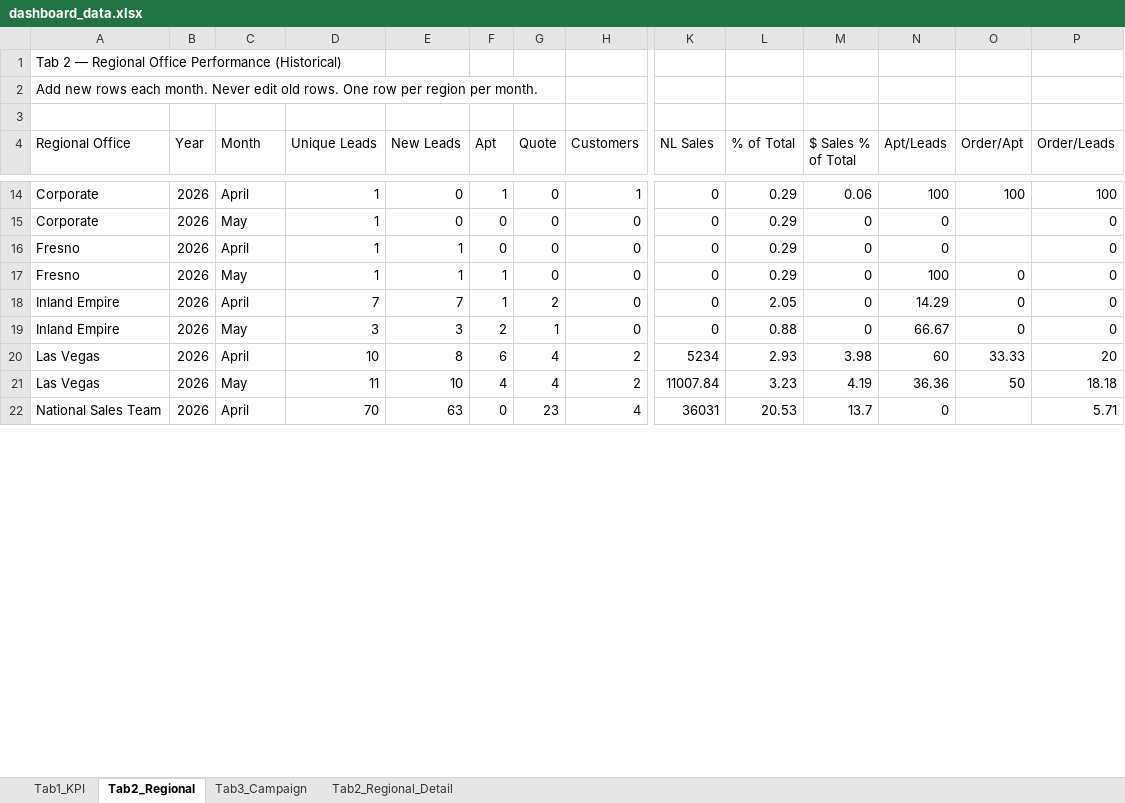
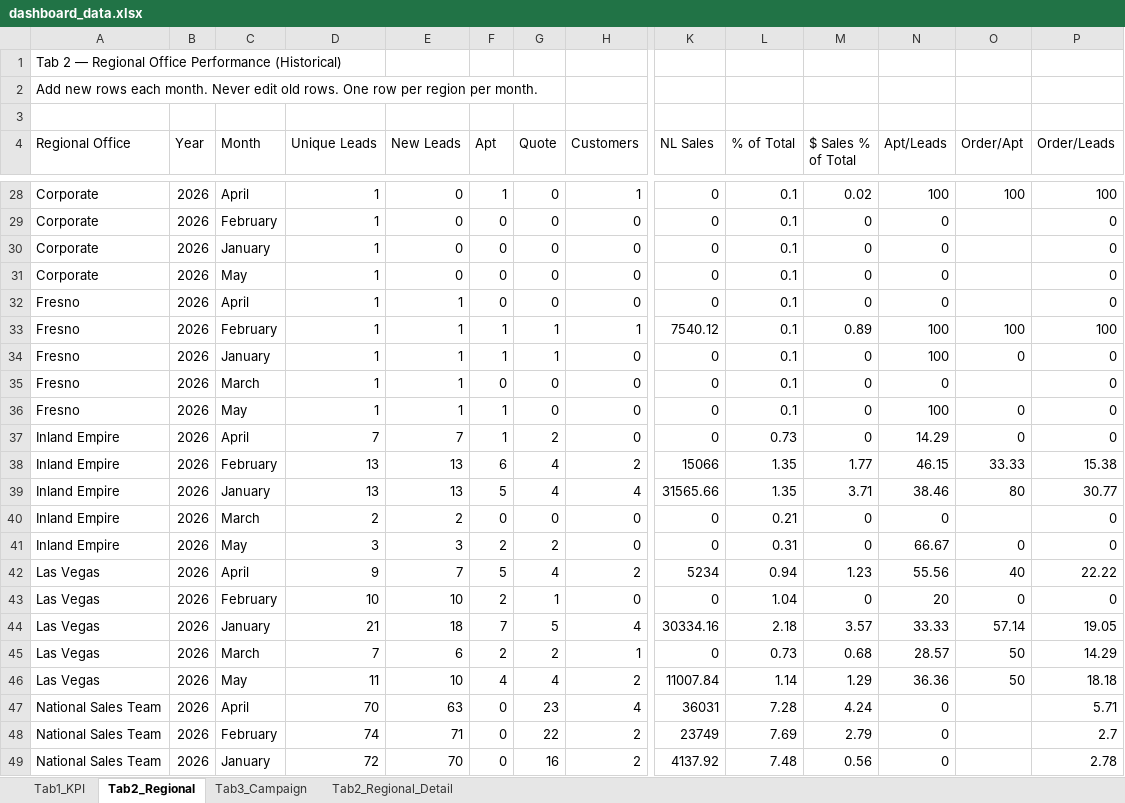
Before and after one commit to panpanlsw-ops/BIng-Dashboard, an Excel workbook: dashboard_data.xlsx, sheet Tab2_Regional, drawn as a sheet; only a part is shown, gaps mark what is left out; values as stored, in another font and other column widths than the file's, no cell formats; addresses are those after the commit; rows hold the shown columns only; the diff covers the shown part only; the diff names each change by its address in the sheet, - before the commit and + after, or states it on an @@ line.

```diff
--- a/dashboard_data.xlsx (sheet Tab2_Regional)
+++ b/dashboard_data.xlsx (sheet Tab2_Regional)
-L28 (% of Total): 0.29
+L28 (% of Total): 0.1
-M28 ($ Sales % of Total): 0.06
+M28 ($ Sales % of Total): 0.02
+row 29: Corporate | 2026 | February | 1 | 0 | 0 | 0 | 0 | 0 | 0.1 | 0 | 0 |  | 0
+row 30: Corporate | 2026 | January | 1 | 0 | 0 | 0 | 0 | 0 | 0.1 | 0 | 0 |  | 0
-L31:L32 (% of Total): 0.29
+L31:L32 (% of Total): 0.1
+row 33: Fresno | 2026 | February | 1 | 1 | 1 | 1 | 1 | 7540.12 | 0.1 | 0.89 | 100 | 100 | 100
+row 34: Fresno | 2026 | January | 1 | 1 | 1 | 1 | 0 | 0 | 0.1 | 0 | 100 | 0 | 0
+row 35: Fresno | 2026 | March | 1 | 1 | 0 | 0 | 0 | 0 | 0.1 | 0 | 0 |  | 0
-L36 (% of Total): 0.29
+L36 (% of Total): 0.1
-L37 (% of Total): 2.05
+L37 (% of Total): 0.73
+row 38: Inland Empire | 2026 | February | 13 | 13 | 6 | 4 | 2 | 15066 | 1.35 | 1.77 | 46.15 | 33.33 | 15.38
+row 39: Inland Empire | 2026 | January | 13 | 13 | 5 | 4 | 4 | 31565.66 | 1.35 | 3.71 | 38.46 | 80 | 30.77
+row 40: Inland Empire | 2026 | March | 2 | 2 | 0 | 0 | 0 | 0 | 0.21 | 0 | 0 |  | 0
-G41 (Quote): 1
+G41 (Quote): 2
-L41 (% of Total): 0.88
+L41 (% of Total): 0.31
-D42 (Unique Leads): 10
+D42 (Unique Leads): 9
-E42 (New Leads): 8
+E42 (New Leads): 7
-F42 (Apt): 6
+F42 (Apt): 5
-L42 (% of Total): 2.93
+L42 (% of Total): 0.94
-M42 ($ Sales % of Total): 3.98
+M42 ($ Sales % of Total): 1.23
-N42 (Apt/Leads): 60
+N42 (Apt/Leads): 55.56
-O42 (Order/Apt): 33.33
+O42 (Order/Apt): 40
-P42 (Order/Leads): 20
+P42 (Order/Leads): 22.22
+row 43: Las Vegas | 2026 | February | 10 | 10 | 2 | 1 | 0 | 0 | 1.04 | 0 | 20 | 0 | 0
+row 44: Las Vegas | 2026 | January | 21 | 18 | 7 | 5 | 4 | 30334.16 | 2.18 | 3.57 | 33.33 | 57.14 | 19.05
+row 45: Las Vegas | 2026 | March | 7 | 6 | 2 | 2 | 1 | 0 | 0.73 | 0.68 | 28.57 | 50 | 14.29
-L46 (% of Total): 3.23
+L46 (% of Total): 1.14
-M46 ($ Sales % of Total): 4.19
+M46 ($ Sales % of Total): 1.29
-L47 (% of Total): 20.53
+L47 (% of Total): 7.28
-M47 ($ Sales % of Total): 13.7
+M47 ($ Sales % of Total): 4.24
+row 48: National Sales Team | 2026 | February | 74 | 71 | 0 | 22 | 2 | 23749 | 7.69 | 2.79 | 0 |  | 2.7
+row 49: National Sales Team | 2026 | January | 72 | 70 | 0 | 16 | 2 | 4137.92 | 7.48 | 0.56 | 0 |  | 2.78
```
Also changed, not shown: 36 added rows and 53 edited cells elsewhere in this sheet, sheet Tab2_Regional_Detail, sheet Tab1_KPI, sheet Tab3_Campaign, cell formats.
